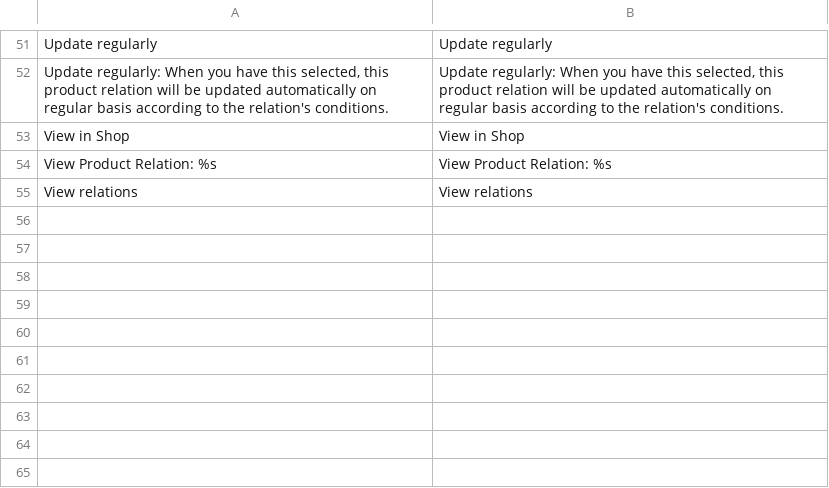
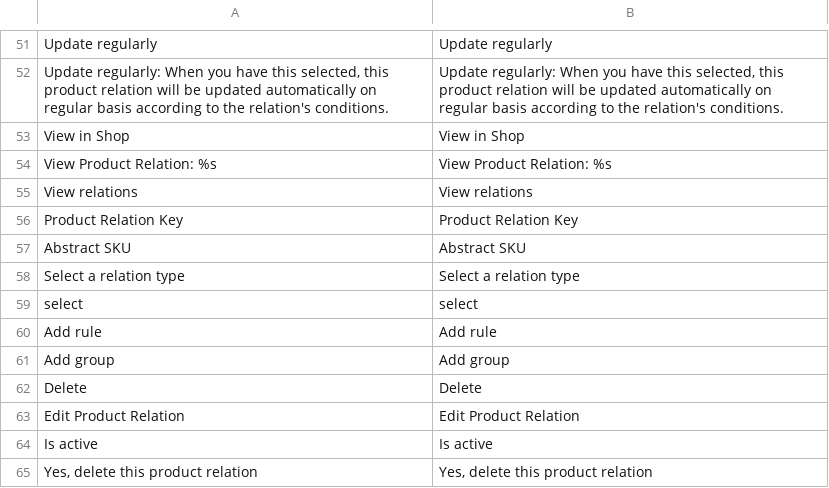
Before and after one commit to spryker/product-relation-gui, a CSV file: data/translation/Zed/en_US.csv, drawn as a sheet; only a part is shown, gaps mark what is left out; the diff names each change by its address in the sheet, - before the commit and + after, or states it on an @@ line.

```diff
--- a/data/translation/Zed/en_US.csv
+++ b/data/translation/Zed/en_US.csv
+row 56: Product Relation Key | Product Relation Key
+row 57: Abstract SKU | Abstract SKU
+row 58: Select a relation type | Select a relation type
+row 59: select | select
+row 60: Add rule | Add rule
+row 61: Add group | Add group
+row 62: Delete | Delete
+row 63: Edit Product Relation | Edit Product Relation
+row 64: Is active | Is active
+row 65: Yes, delete this product relation | Yes, delete this product relation
```
Also changed, not shown: data/translation/Zed/de_DE.csv, 2 other files.
